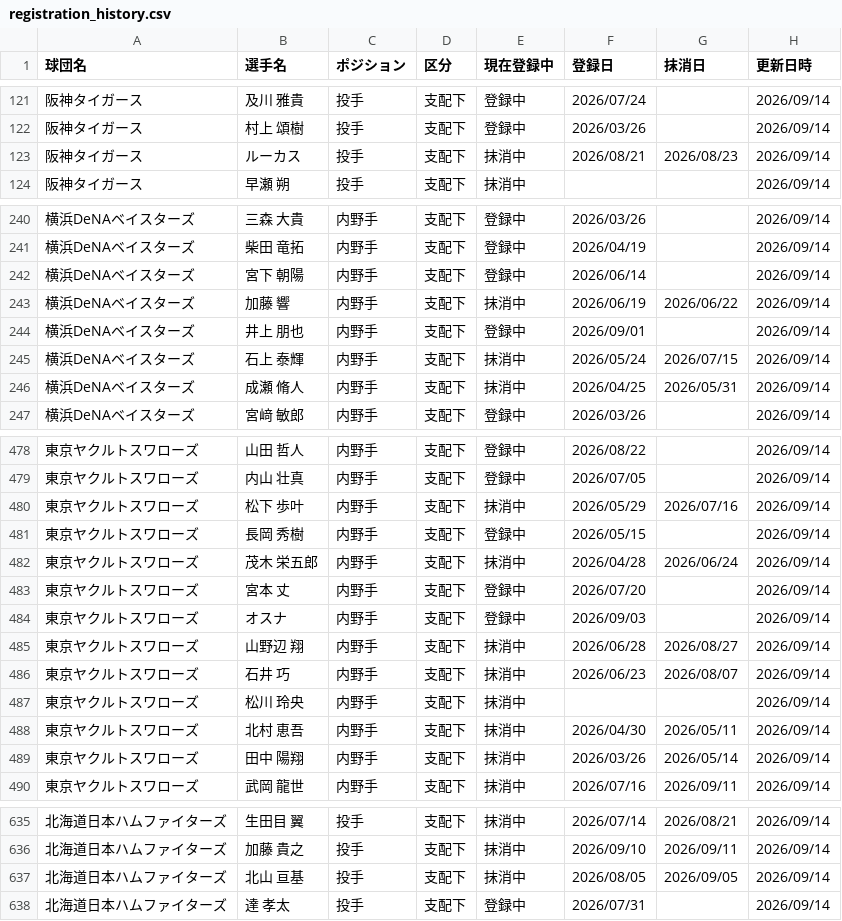
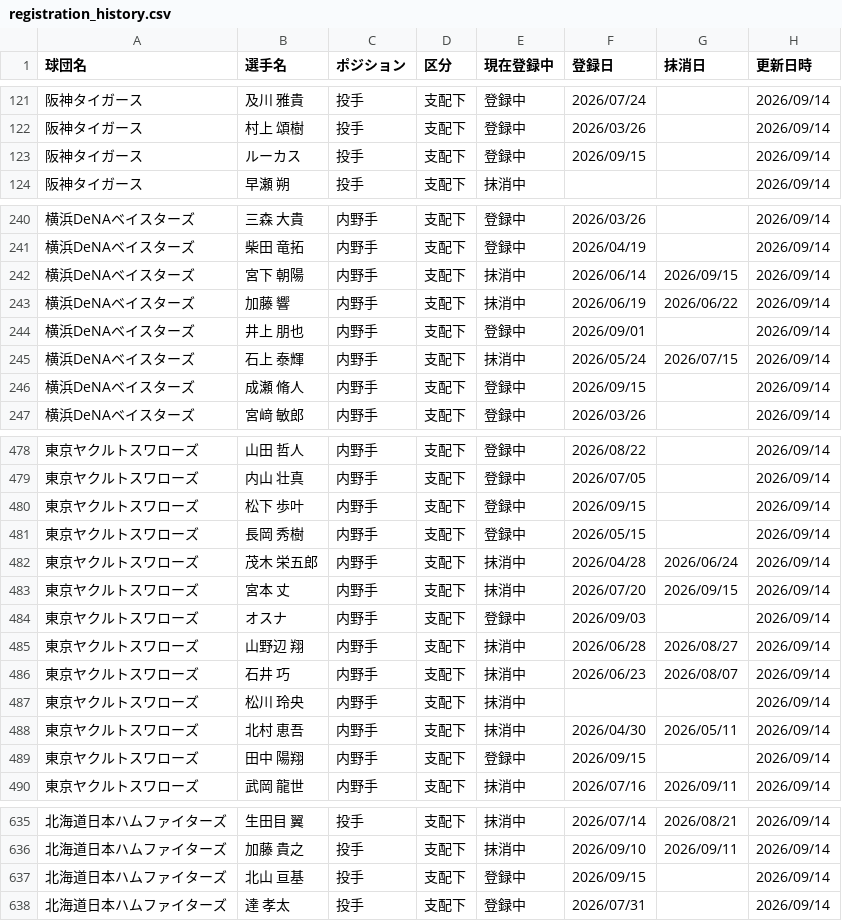
Before and after one commit to hitoshihirai07-hash/player-lens.pages, a CSV file: data/registration_history.csv, drawn as a sheet; only a part is shown, gaps mark what is left out; the diff covers the shown part only.

Commit message:
data: Player Lens production update (2026-09-15 19:13 JST, checked 21, changed 2)

```diff
--- a/data/registration_history.csv
+++ b/data/registration_history.csv
@@ -122,3 +122,3 @@
 阪神タイガース,村上 頌樹,投手,支配下,登録中,2026/03/26,,2026/09/14
-阪神タイガース,ルーカス,投手,支配下,抹消中,2026/08/21,2026/08/23,2026/09/14
+阪神タイガース,ルーカス,投手,支配下,登録中,2026/09/15,,2026/09/14
 阪神タイガース,早瀬 朔,投手,支配下,抹消中,,,2026/09/14
@@ -241,3 +241,3 @@
 横浜DeNAベイスターズ,柴田 竜拓,内野手,支配下,登録中,2026/04/19,,2026/09/14
-横浜DeNAベイスターズ,宮下 朝陽,内野手,支配下,登録中,2026/06/14,,2026/09/14
+横浜DeNAベイスターズ,宮下 朝陽,内野手,支配下,抹消中,2026/06/14,2026/09/15,2026/09/14
 横浜DeNAベイスターズ,加藤 響,内野手,支配下,抹消中,2026/06/19,2026/06/22,2026/09/14
@@ -245,3 +245,3 @@
 横浜DeNAベイスターズ,石上 泰輝,内野手,支配下,抹消中,2026/05/24,2026/07/15,2026/09/14
-横浜DeNAベイスターズ,成瀬 脩人,内野手,支配下,抹消中,2026/04/25,2026/05/31,2026/09/14
+横浜DeNAベイスターズ,成瀬 脩人,内野手,支配下,登録中,2026/09/15,,2026/09/14
 横浜DeNAベイスターズ,宮﨑 敏郎,内野手,支配下,登録中,2026/03/26,,2026/09/14
@@ -479,6 +479,6 @@
 東京ヤクルトスワローズ,内山 壮真,内野手,支配下,登録中,2026/07/05,,2026/09/14
-東京ヤクルトスワローズ,松下 歩叶,内野手,支配下,抹消中,2026/05/29,2026/07/16,2026/09/14
+東京ヤクルトスワローズ,松下 歩叶,内野手,支配下,登録中,2026/09/15,,2026/09/14
 東京ヤクルトスワローズ,長岡 秀樹,内野手,支配下,登録中,2026/05/15,,2026/09/14
 東京ヤクルトスワローズ,茂木 栄五郎,内野手,支配下,抹消中,2026/04/28,2026/06/24,2026/09/14
-東京ヤクルトスワローズ,宮本 丈,内野手,支配下,登録中,2026/07/20,,2026/09/14
+東京ヤクルトスワローズ,宮本 丈,内野手,支配下,抹消中,2026/07/20,2026/09/15,2026/09/14
 東京ヤクルトスワローズ,オスナ,内野手,支配下,登録中,2026/09/03,,2026/09/14
@@ -488,3 +488,3 @@
 東京ヤクルトスワローズ,北村 恵吾,内野手,支配下,抹消中,2026/04/30,2026/05/11,2026/09/14
-東京ヤクルトスワローズ,田中 陽翔,内野手,支配下,抹消中,2026/03/26,2026/05/14,2026/09/14
+東京ヤクルトスワローズ,田中 陽翔,内野手,支配下,登録中,2026/09/15,,2026/09/14
 東京ヤクルトスワローズ,武岡 龍世,内野手,支配下,抹消中,2026/07/16,2026/09/11,2026/09/14
@@ -636,3 +636,3 @@
 北海道日本ハムファイターズ,加藤 貴之,投手,支配下,抹消中,2026/09/10,2026/09/11,2026/09/14
-北海道日本ハムファイターズ,北山 亘基,投手,支配下,抹消中,2026/08/05,2026/09/05,2026/09/14
+北海道日本ハムファイターズ,北山 亘基,投手,支配下,登録中,2026/09/15,,2026/09/14
 北海道日本ハムファイターズ,達 孝太,投手,支配下,登録中,2026/07/31,,2026/09/14
```
Also changed, not shown: 18 edited cells elsewhere in this file, 1 other file.
